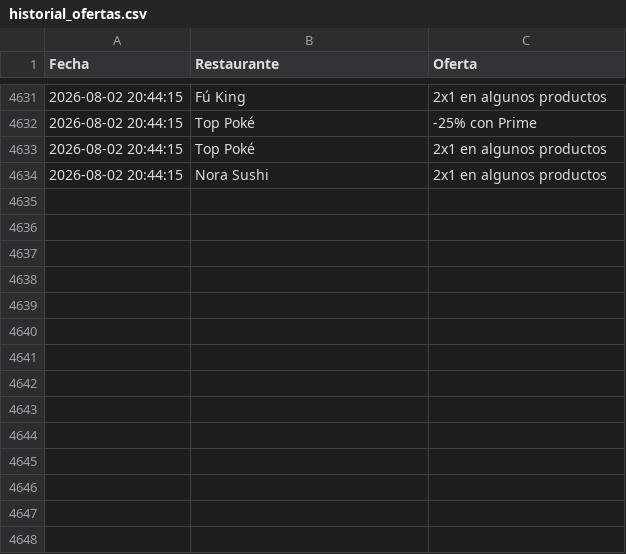
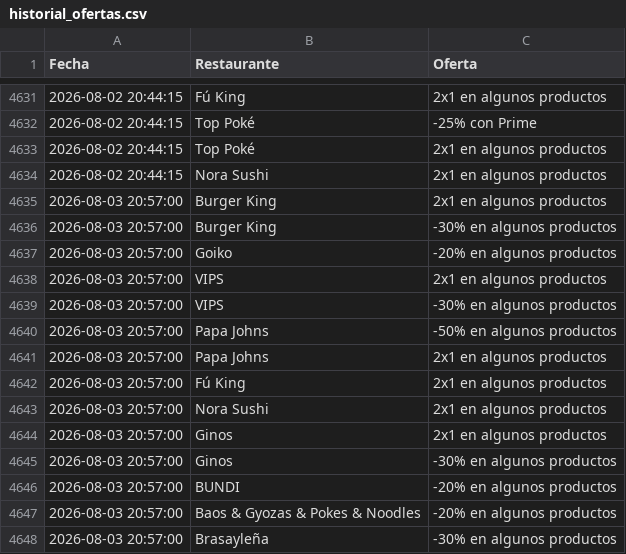
Before and after one commit to adripalenzuela/glovo-scraper, a CSV file: historial_ofertas.csv, drawn as a sheet; only a part is shown, gaps mark what is left out; the diff names each change by its address in the sheet, - before the commit and + after, or states it on an @@ line.

Commit message:
Actualización diaria de ofertas

```diff
--- a/historial_ofertas.csv
+++ b/historial_ofertas.csv
+row 4635: 2026-08-03 20:57:00 | Burger King | 2x1 en algunos productos
+row 4636: 2026-08-03 20:57:00 | Burger King | -30% en algunos productos
+row 4637: 2026-08-03 20:57:00 | Goiko | -20% en algunos productos
+row 4638: 2026-08-03 20:57:00 | VIPS | 2x1 en algunos productos
+row 4639: 2026-08-03 20:57:00 | VIPS | -30% en algunos productos
+row 4640: 2026-08-03 20:57:00 | Papa Johns | -50% en algunos productos
+row 4641: 2026-08-03 20:57:00 | Papa Johns | 2x1 en algunos productos
+row 4642: 2026-08-03 20:57:00 | Fú King | 2x1 en algunos productos
+row 4643: 2026-08-03 20:57:00 | Nora Sushi | 2x1 en algunos productos
+row 4644: 2026-08-03 20:57:00 | Ginos | 2x1 en algunos productos
+row 4645: 2026-08-03 20:57:00 | Ginos | -30% en algunos productos
+row 4646: 2026-08-03 20:57:00 | BUNDI | -20% en algunos productos
+row 4647: 2026-08-03 20:57:00 | Baos & Gyozas & Pokes & Noodles | -20% en algunos productos
+row 4648: 2026-08-03 20:57:00 | Brasayleña | -30% en algunos productos
```
